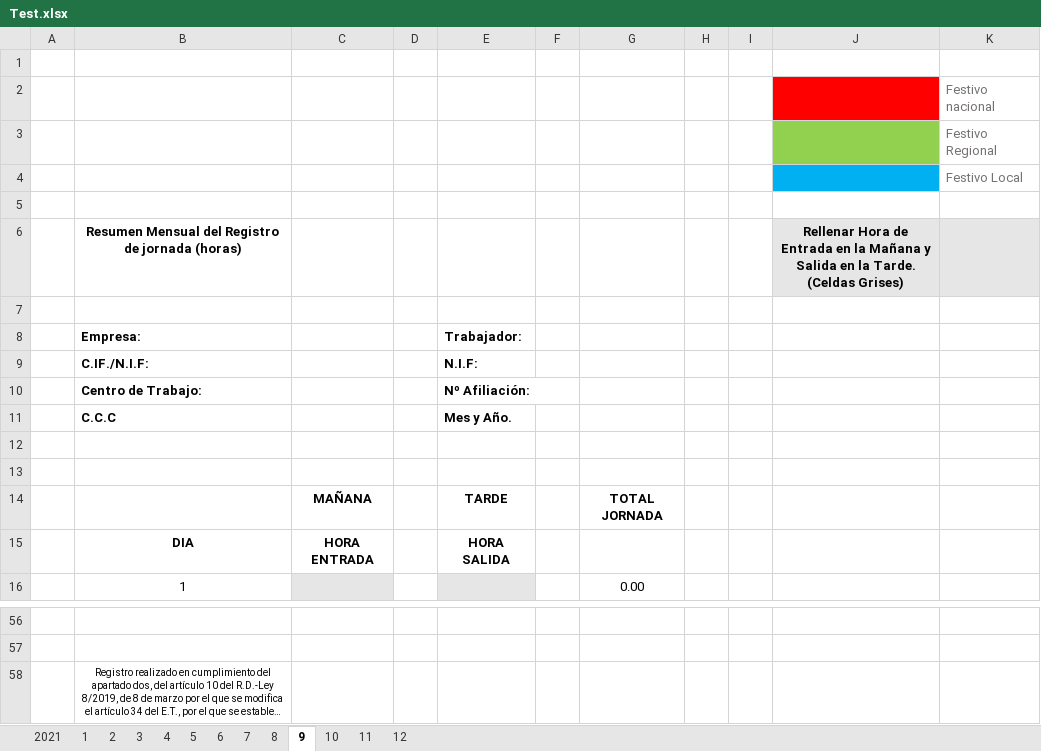
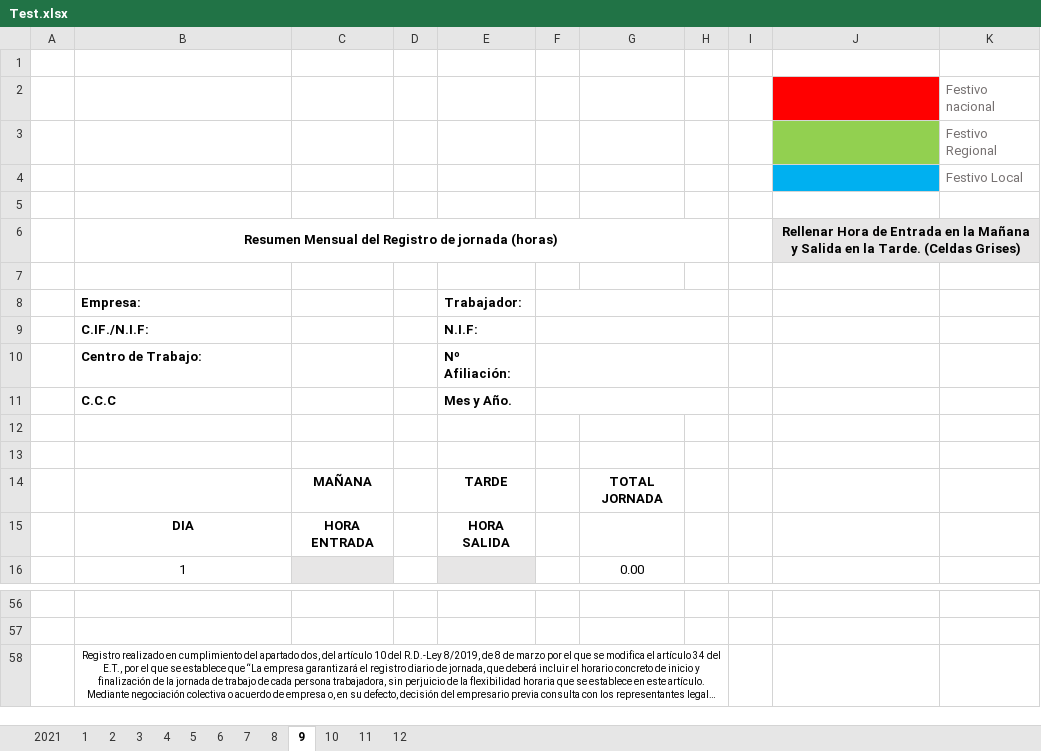
Before and after one commit to Daevid-NoFace/Control-Horarios, an Excel workbook: Test.xlsx, sheet 9, drawn as a sheet; only a part is shown, gaps mark what is left out; long unchanged cells end in …; values as stored, in another font and other column widths than the file's, no borders; the diff names each change by its address in the sheet, - before the commit and + after, or states it on an @@ line.

```diff
--- a/Test.xlsx (sheet 9)
+++ b/Test.xlsx (sheet 9)
+B6:H6 merged
+J6:K6 merged
+F8:H8 merged
+F9:H9 merged
+F10:H10 merged
+F11:H11 merged
+B58:H58 merged
```
Also changed, not shown: sheet 2021, sheet 11, sheet 2, sheet 6, sheet 7, sheet 8, 6 more sheets, 13 other files.
